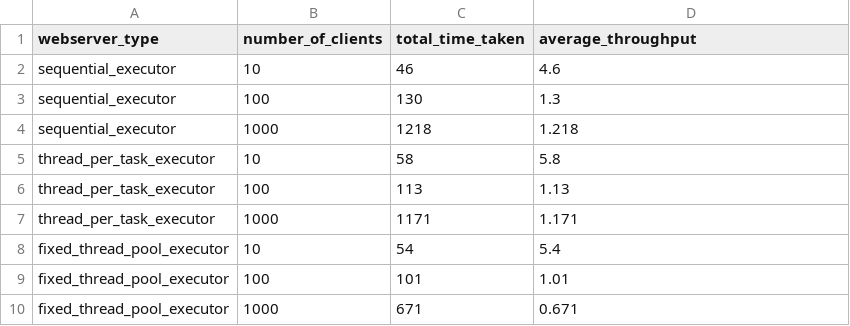
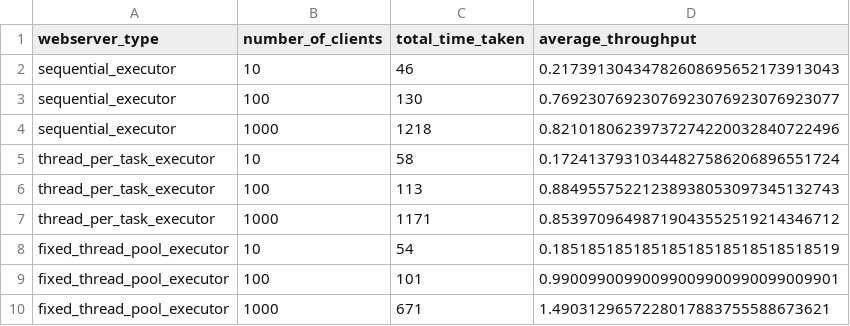
Before and after one commit to jamestiotio/esc, a CSV file: pset/pset7/executor_webservers.csv, drawn as a sheet.

Commit message:
Finish problem set 7 & fix notion of "throughput"
Separate the notion of throughput from latency or responsiveness. Concrete units are added to assist even further.

```diff
--- a/pset/pset7/executor_webservers.csv
+++ b/pset/pset7/executor_webservers.csv
@@ -1,10 +1,10 @@
 webserver_type,number_of_clients,total_time_taken,average_throughput
-sequential_executor,10,46,4.6
-sequential_executor,100,130,1.3
-sequential_executor,1000,1218,1.218
-thread_per_task_executor,10,58,5.8
-thread_per_task_executor,100,113,1.13
-thread_per_task_executor,1000,1171,1.171
-fixed_thread_pool_executor,10,54,5.4
-fixed_thread_pool_executor,100,101,1.01
-fixed_thread_pool_executor,1000,671,0.671
+sequential_executor,10,46,0.21739130434782608695652173913043
+sequential_executor,100,130,0.76923076923076923076923076923077
+sequential_executor,1000,1218,0.82101806239737274220032840722496
+thread_per_task_executor,10,58,0.17241379310344827586206896551724
+thread_per_task_executor,100,113,0.88495575221238938053097345132743
+thread_per_task_executor,1000,1171,0.85397096498719043552519214346712
+fixed_thread_pool_executor,10,54,0.18518518518518518518518518518519
+fixed_thread_pool_executor,100,101,0.99009900990099009900990099009901
+fixed_thread_pool_executor,1000,671,1.4903129657228017883755588673621
```
Also changed, not shown: pset/pset7/non_executor_webservers.csv, 15 other files.
